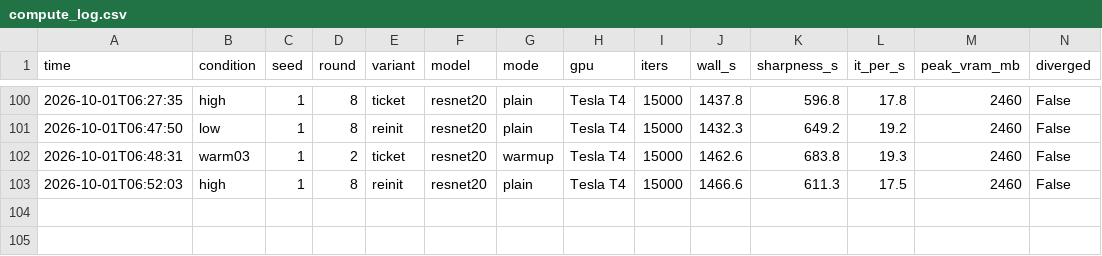
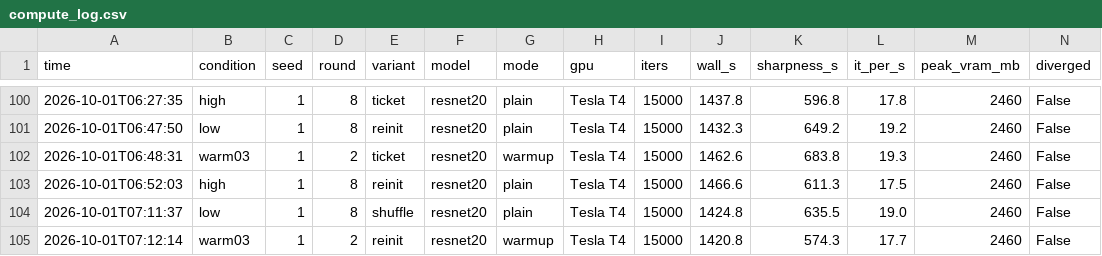
Before and after one commit to kneat2448/LTH-ML-final, a CSV file: results/compute_log.csv, drawn as a sheet; only a part is shown, gaps mark what is left out.

```diff
--- a/results/compute_log.csv
+++ b/results/compute_log.csv
@@ -103 +103,3 @@ time,condition,seed,round,variant,model,mode,gpu,iters,wall_s,sharpness_s,it_per
 2026-10-01T06:52:03,high,1,8,reinit,resnet20,plain,Tesla T4,15000,1466.6,611.3,17.5,2460,False
+2026-10-01T07:11:37,low,1,8,shuffle,resnet20,plain,Tesla T4,15000,1424.8,635.5,19.0,2460,False
+2026-10-01T07:12:14,warm03,1,2,reinit,resnet20,warmup,Tesla T4,15000,1420.8,574.3,17.7,2460,False
```
Also changed, not shown: 3 other files.
